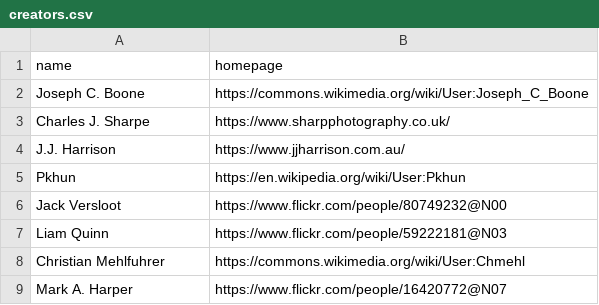
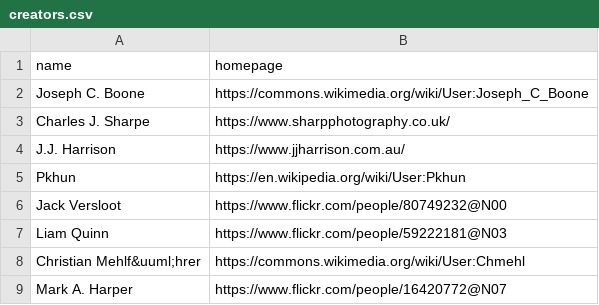
Before and after one commit to daniel-allington/simple-gallery-2, a CSV file: _data/creators.csv, drawn as a sheet.

Commit message:
Replace unicode u-with-unlaut with HTML u-with-umlaut in creators.csv

```diff
--- a/_data/creators.csv
+++ b/_data/creators.csv
@@ -7,3 +7,3 @@ Jack Versloot,https://www.flickr.com/people/80749232@N00
 Liam Quinn,https://www.flickr.com/people/59222181@N03
-Christian Mehlfuhrer,https://commons.wikimedia.org/wiki/User:Chmehl
+Christian Mehlf&uuml;hrer,https://commons.wikimedia.org/wiki/User:Chmehl
 Mark A. Harper,https://www.flickr.com/people/16420772@N07
```
